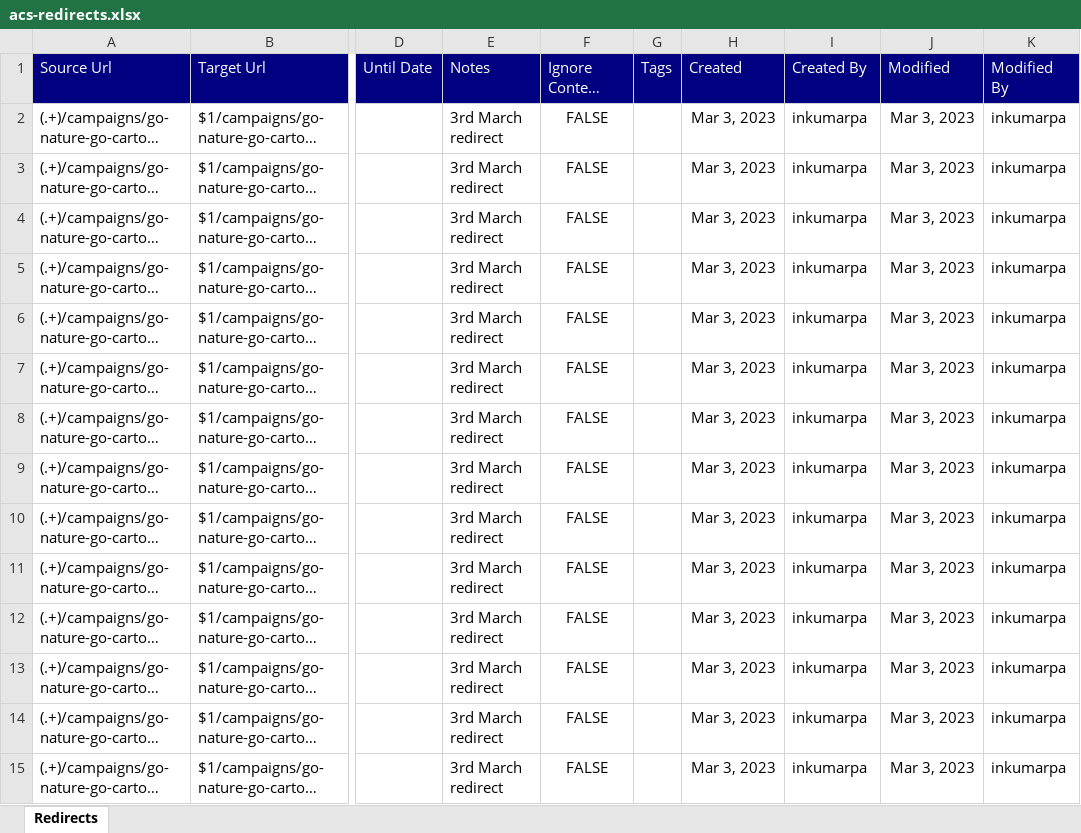
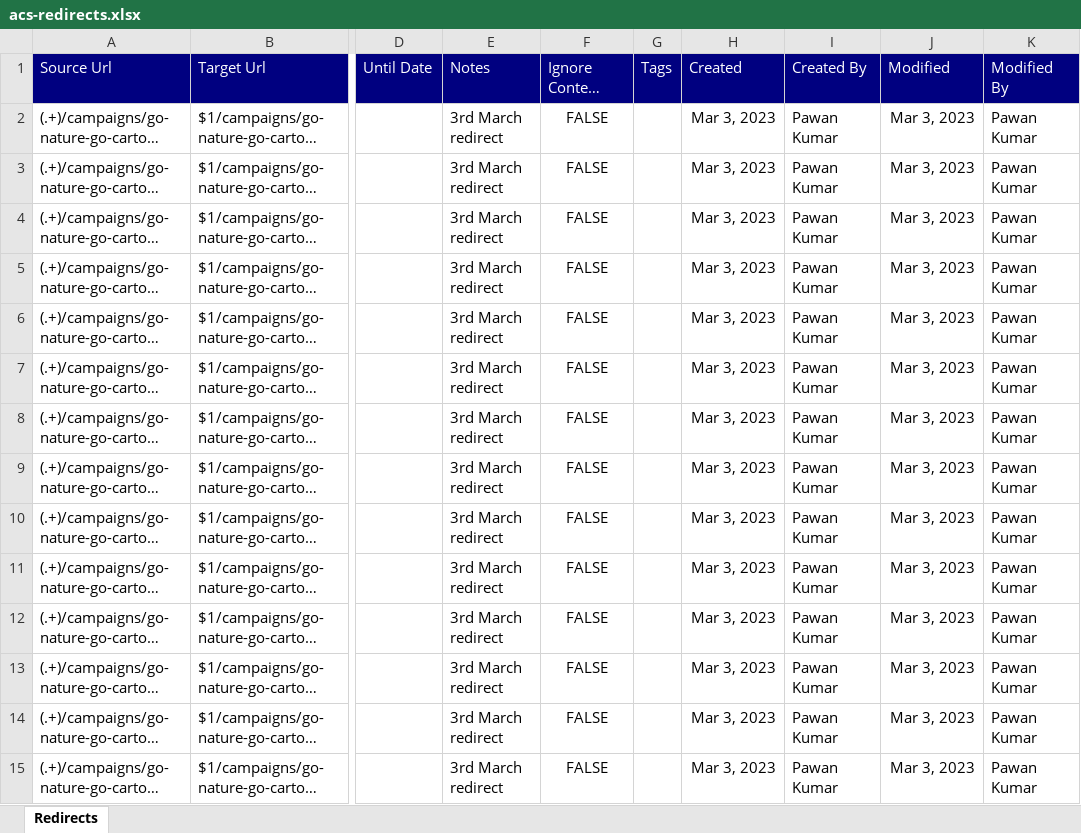
Before and after one commit to PragathiKS/demo, an Excel workbook: dispatcher-configurations/aem-acs-redirects/acs-redirects.xlsx, sheet Redirects, drawn as a sheet; only a part is shown, gaps mark what is left out; long unchanged cells end in …; values as stored, in another font and other column widths than the file's, no borders; the diff covers the shown part only; the diff names each change by its address in the sheet, - before the commit and + after, or states it on an @@ line.

Commit message:
- Back up redirectmap modules & Redirect Manager

```diff
--- a/dispatcher-configurations/aem-acs-redirects/acs-redirects.xlsx (sheet Redirects)
+++ b/dispatcher-configurations/aem-acs-redirects/acs-redirects.xlsx (sheet Redirects)
-I2:I15 (Created By): inkumarpa
+I2:I15 (Created By): Pawan Kumar
-K2:K15 (Modified By): inkumarpa
+K2:K15 (Modified By): Pawan Kumar
```
Also changed, not shown: 45 added rows, 2 removed rows and 192 edited cells elsewhere in this sheet, 2 other files.
